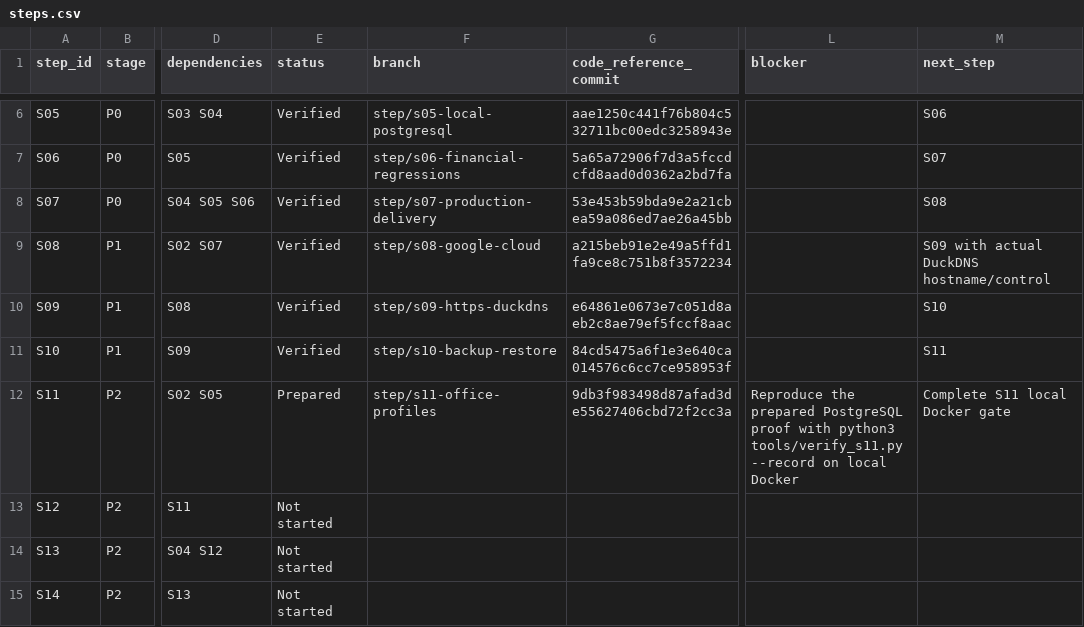
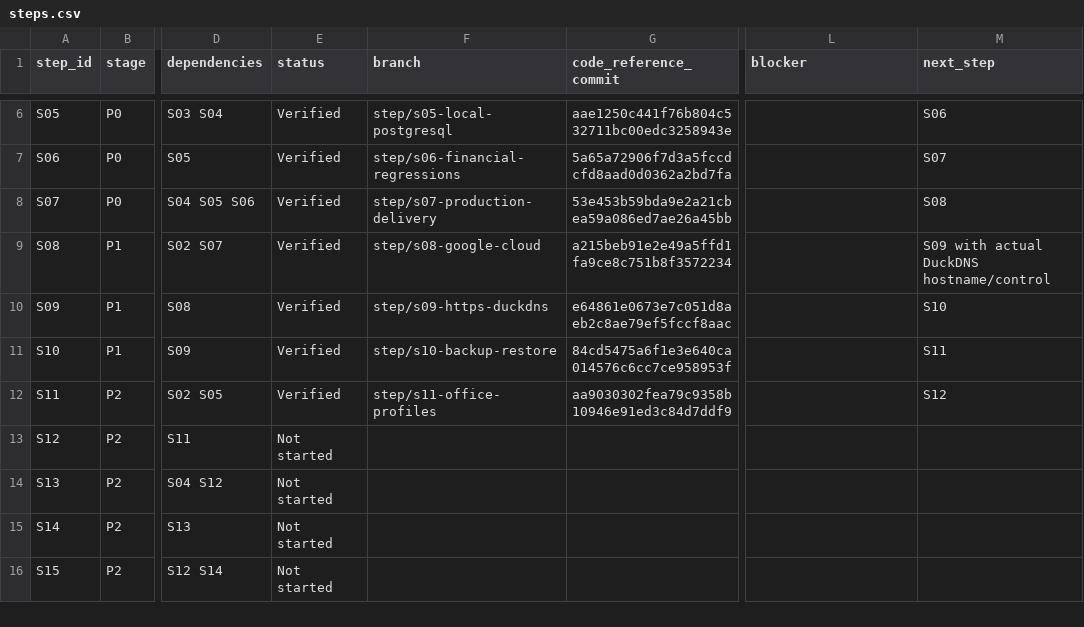
Before and after one commit to vtsakan/accounting_platform, a CSV file: docs/implementation/steps.csv, drawn as a sheet; only a part is shown, gaps mark what is left out; the shorter side is filled out with more unchanged rows; the diff names each change by its address in the sheet, - before the commit and + after, or states it on an @@ line.

```diff
--- a/docs/implementation/steps.csv
+++ b/docs/implementation/steps.csv
-E12 (status): Prepared
+E12 (status): Verified
-G12 (code_reference_commit): 9db3f983498d87afad3de55627406cbd72f2cc3a
+G12 (code_reference_commit): aa9030302fea79c9358b10946e91ed3c84d7ddf9
-L12 (blocker): Reproduce the prepared PostgreSQL proof with python3 tools/verify_s11.py --record on local Docker
+L12 (blocker): (empty)
-M12 (next_step): Complete S11 local Docker gate
+M12 (next_step): S12
```
Also changed, not shown: docs/implementation/traceability.csv, 2 other files.
